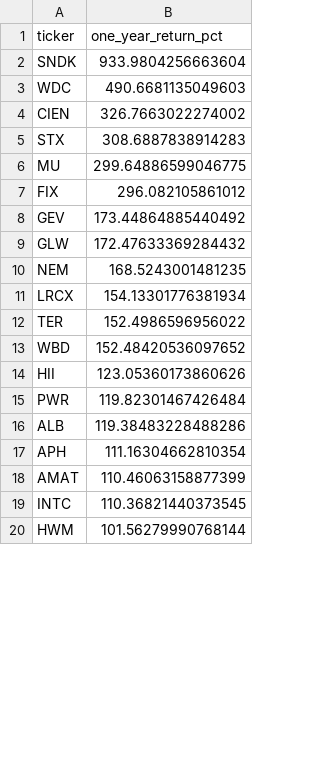
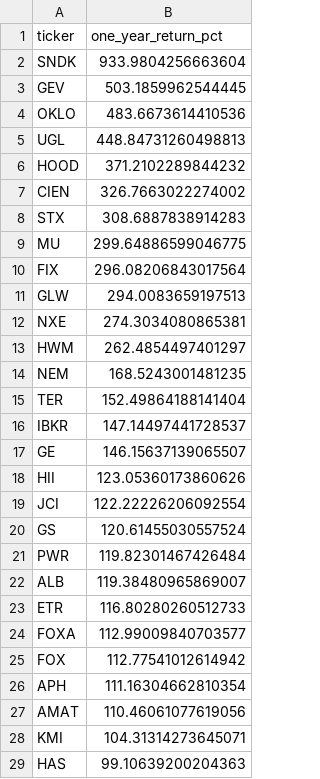
Before and after one commit to ShaivPandya/market-scripts, a CSV file: equities/market_technicals/sp500_top50.csv, drawn as a sheet; only a part is shown; the diff covers the shown part only.

```diff
--- a/equities/market_technicals/sp500_top50.csv
+++ b/equities/market_technicals/sp500_top50.csv
@@ -2,3 +2,6 @@ ticker,one_year_return_pct
 SNDK,933.9804256663604
-WDC,490.6681135049603
+GEV,503.1859962544445
+OKLO,483.6673614410536
+UGL,448.84731260498813
+HOOD,371.2102289844232
 CIEN,326.7663022274002
@@ -6,15 +9,21 @@ STX,308.6887838914283
 MU,299.64886599046775
-FIX,296.082105861012
-GEV,173.44864885440492
-GLW,172.47633369284432
+FIX,296.08206843017564
+GLW,294.0083659197513
+NXE,274.3034080865381
+HWM,262.4854497401297
 NEM,168.5243001481235
-LRCX,154.13301776381934
-TER,152.4986596956022
-WBD,152.48420536097652
+TER,152.49864188141404
+IBKR,147.14497441728537
+GE,146.15637139065507
 HII,123.05360173860626
+JCI,122.22226206092554
+GS,120.61455030557524
 PWR,119.82301467426484
-ALB,119.38483228488286
+ALB,119.38480965869007
+ETR,116.80280260512733
+FOXA,112.99009840703577
+FOX,112.77541012614942
 APH,111.16304662810354
-AMAT,110.46063158877399
-INTC,110.36821440373545
-HWM,101.56279990768144
+AMAT,110.46061077619056
+KMI,104.31314273645071
+HAS,99.10639200204363
```
Also changed, not shown: 6 added rows, 15 removed rows and 7 edited cells elsewhere in this file, 2 other files.
